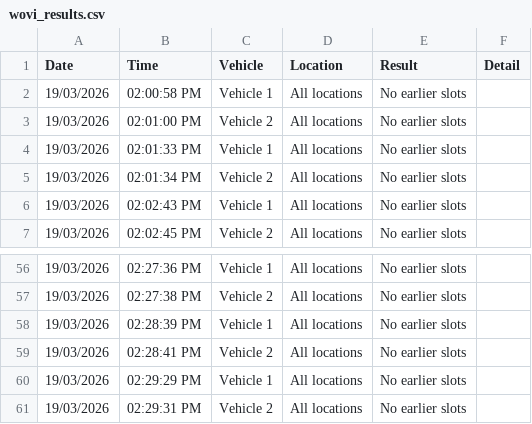
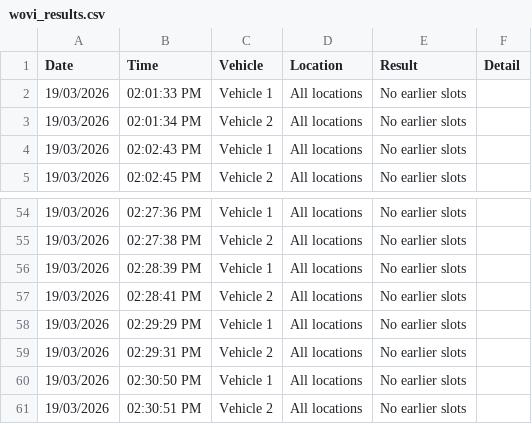
Before and after one commit to latifahaidari172/Qld-vehicle-inspection-monitor, a CSV file: wovi_results.csv, drawn as a sheet; only a part is shown, gaps mark what is left out; removed rows and columns are numbered as before the commit, all else as after; the diff names each change by its address in the sheet, - before the commit and + after, or states it on an @@ line.

Commit message:
results [skip ci]

```diff
--- a/wovi_results.csv
+++ b/wovi_results.csv
-row 2: 19/03/2026 | 02:00:58 PM | Vehicle 1 | All locations | No earlier slots
-row 3: 19/03/2026 | 02:01:00 PM | Vehicle 2 | All locations | No earlier slots
+row 60: 19/03/2026 | 02:30:50 PM | Vehicle 1 | All locations | No earlier slots
+row 61: 19/03/2026 | 02:30:51 PM | Vehicle 2 | All locations | No earlier slots
```
